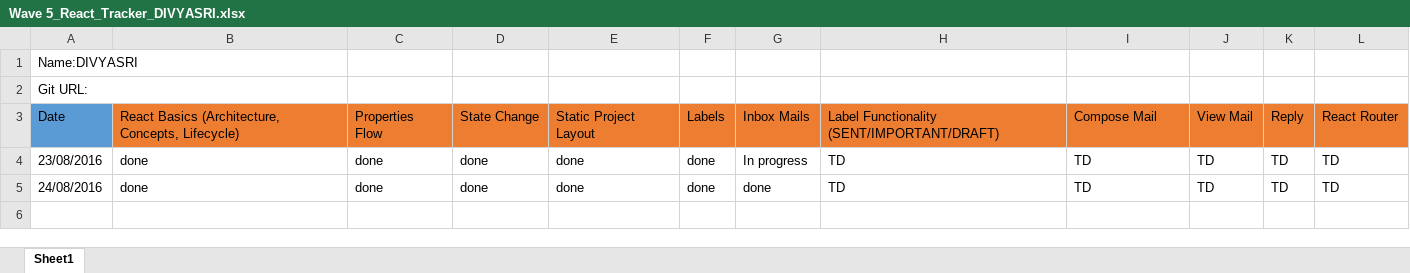
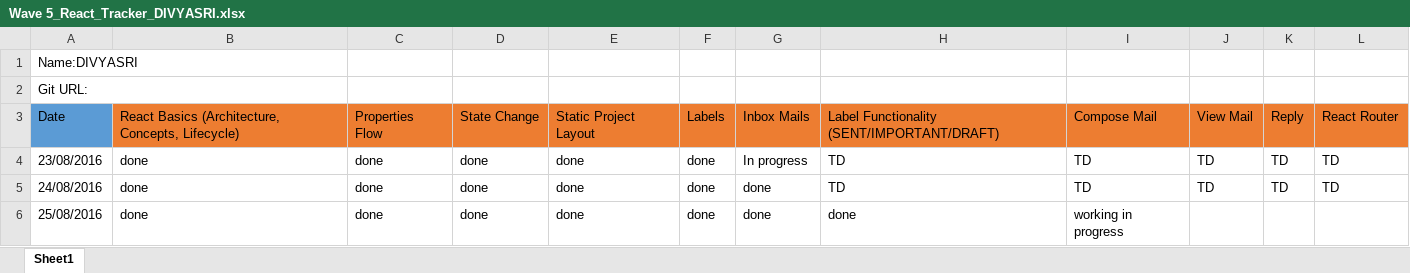
Before and after one commit to DIVYARI/ReactPractice, an Excel workbook: Wave 5_React_Tracker_DIVYASRI.xlsx, sheet Sheet1, drawn as a sheet; values as stored, in another font and other column widths than the file's, no borders; the diff names each change by its address in the sheet, - before the commit and + after, or states it on an @@ line.

```diff
--- a/Wave 5_React_Tracker_DIVYASRI.xlsx (sheet Sheet1)
+++ b/Wave 5_React_Tracker_DIVYASRI.xlsx (sheet Sheet1)
+row 6: 25/08/2016 | done | done | done | done | done | done | done | working in progress
```
Also changed, not shown: 14 other files.
